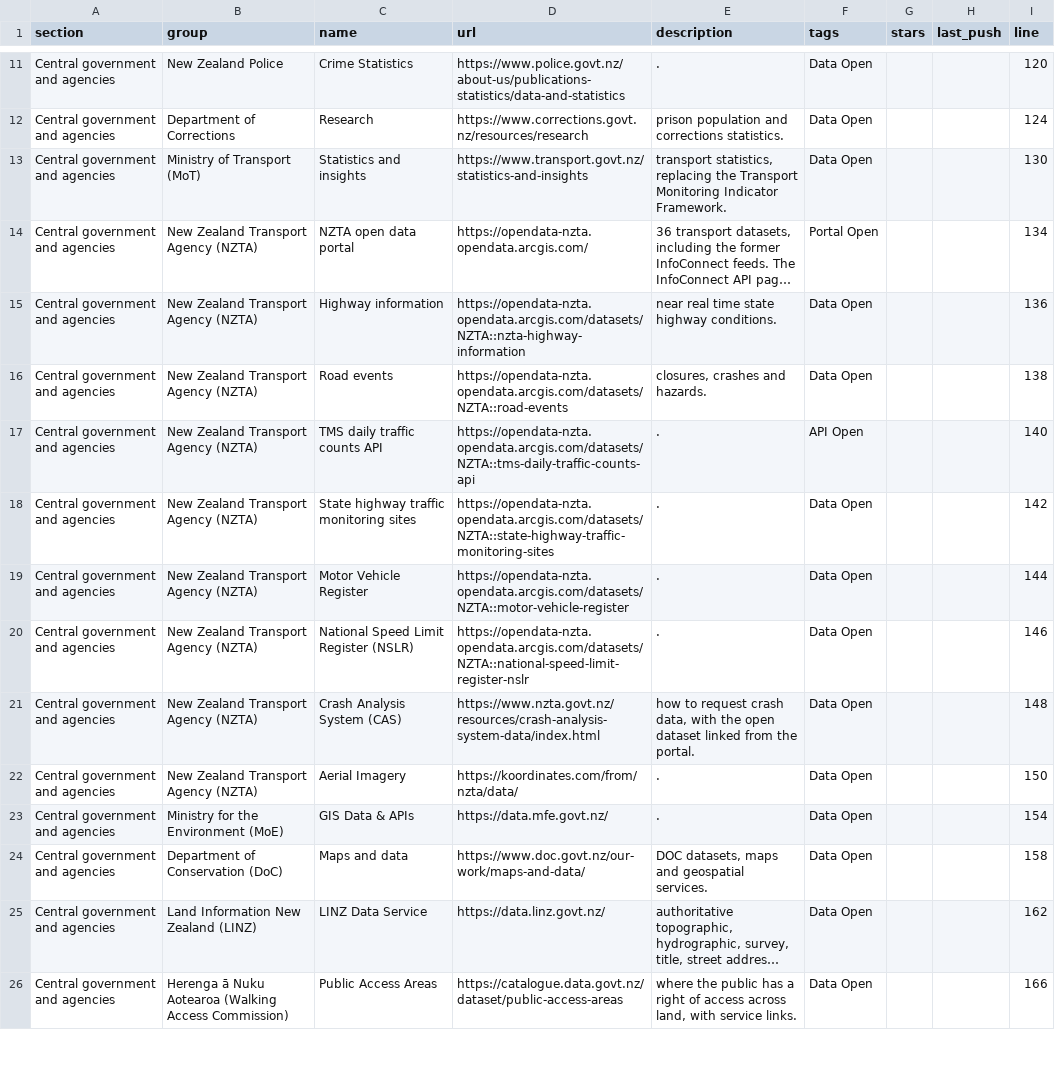
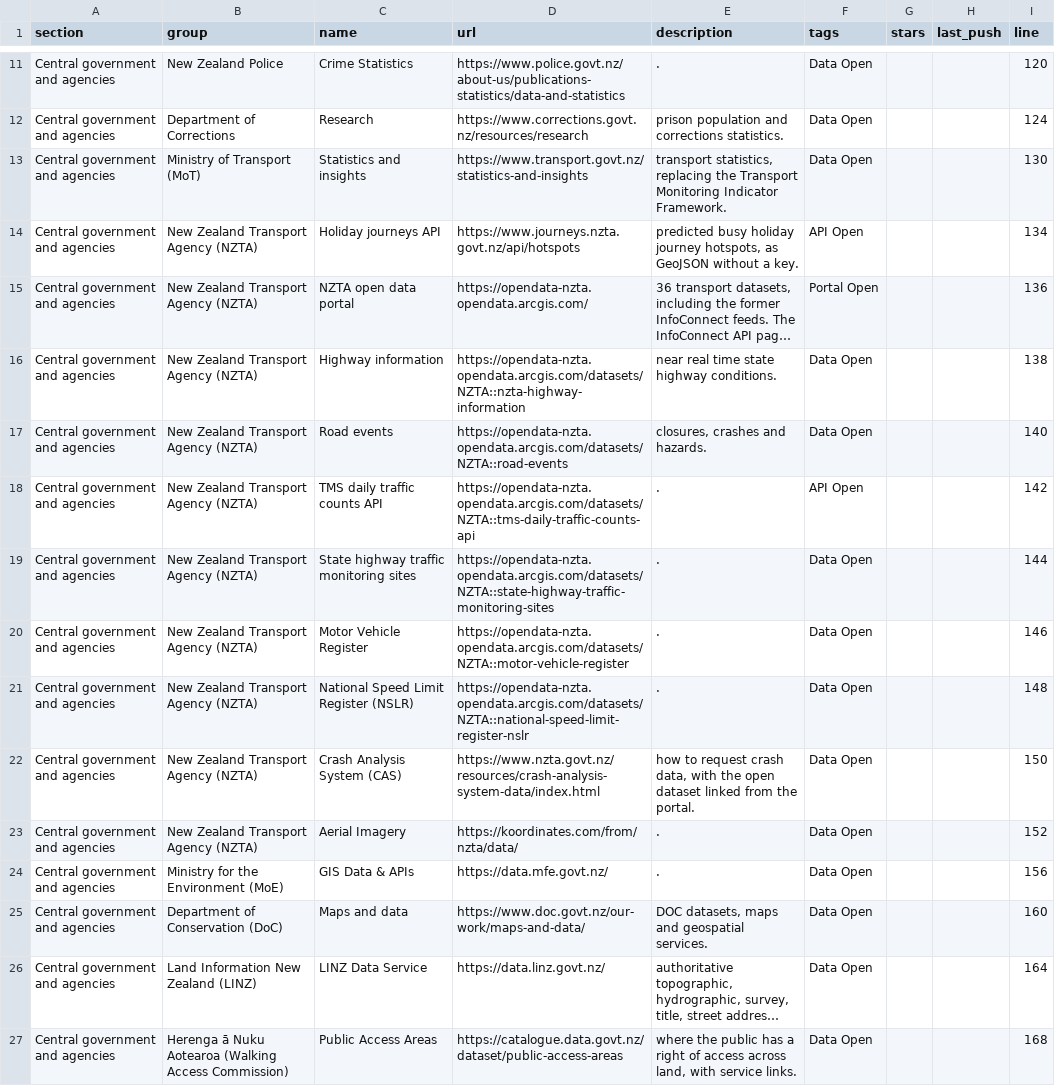
Before and after one commit to olitreadwell/awesome-nz-open-data, a CSV file: exports/data.csv, drawn as a sheet; only a part is shown, gaps mark what is left out; long unchanged cells end in …; addresses are those after the commit; the diff covers the shown part only; the diff names each change by its address in the sheet, - before the commit and + after, or states it on an @@ line.

Commit message:
feat(data): add NZTA holiday journeys and MBIE open data

```diff
--- a/exports/data.csv
+++ b/exports/data.csv
+row 14: Central government and agencies | New Zealand Transport Agency (NZTA) | Holiday journeys API | https://www.journeys.nzta.govt.nz/api/hotspots | predicted busy holiday journey hotspots, as GeoJSON without a key. | API Open |  |  | 134
-I15 (line): 134
+I15 (line): 136
-I16 (line): 136
+I16 (line): 138
-I17 (line): 138
+I17 (line): 140
-I18 (line): 140
+I18 (line): 142
-I19 (line): 142
+I19 (line): 144
-I20 (line): 144
+I20 (line): 146
-I21 (line): 146
+I21 (line): 148
-I22 (line): 148
+I22 (line): 150
-I23 (line): 150
+I23 (line): 152
-I24 (line): 154
+I24 (line): 156
-I25 (line): 158
+I25 (line): 160
-I26 (line): 162
+I26 (line): 164
-I27 (line): 166
+I27 (line): 168
```
Also changed, not shown: 1 added row and 76 edited cells elsewhere in this file, 4 other files.
